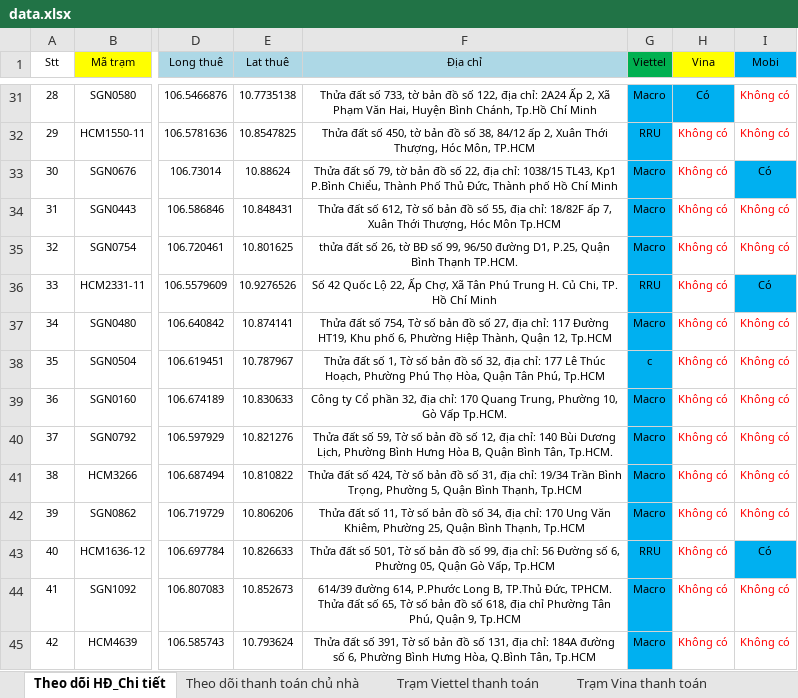
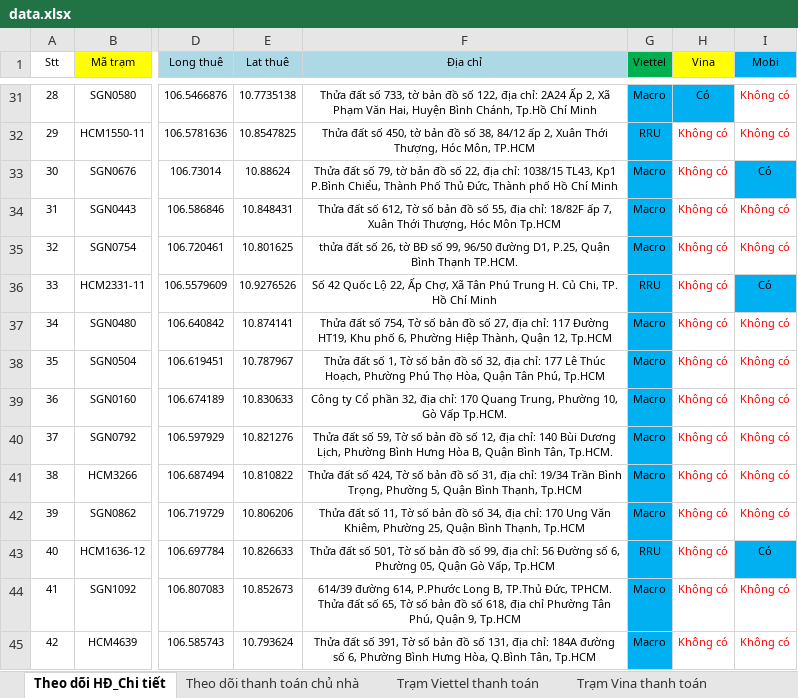
Before and after one commit to votanvinhgithu/ung-dung-tra-cuu-tram, an Excel workbook: data.xlsx, sheet Theo dõi HĐ_Chi tiết, drawn as a sheet; only a part is shown, gaps mark what is left out; values as stored, in another font and other column widths than the file's, no borders; the diff names each change by its address in the sheet, - before the commit and + after, or states it on an @@ line.

```diff
--- a/data.xlsx (sheet Theo dõi HĐ_Chi tiết)
+++ b/data.xlsx (sheet Theo dõi HĐ_Chi tiết)
-G38 (Viettel): c
+G38 (Viettel): Macro
```
Also changed, not shown: sheet Theo dõi thanh toán chủ nhà.
